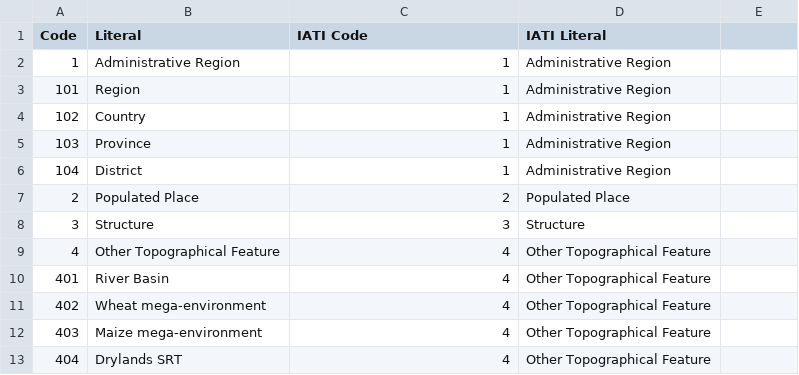
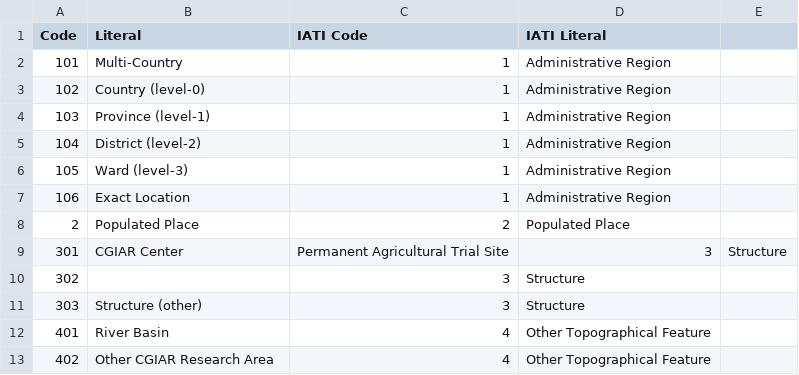
Before and after one commit to harvestchoice/hc-crp, a CSV file: vocabularies/cg_location_class.csv, drawn as a sheet.

Commit message:
Update cg_location_class.csv

```diff
--- a/vocabularies/cg_location_class.csv
+++ b/vocabularies/cg_location_class.csv
@@ -1,13 +1,13 @@
 Code,Literal,IATI Code,IATI Literal
-1,Administrative Region,1,Administrative Region
-101,Region,1,Administrative Region
-102,Country,1,Administrative Region
-103,Province,1,Administrative Region
-104,District,1,Administrative Region
+101,Multi-Country,1,Administrative Region
+102,Country (level-0),1,Administrative Region
+103,Province (level-1),1,Administrative Region
+104,District (level-2),1,Administrative Region
+105,Ward (level-3),1,Administrative Region
+106,Exact Location,1,Administrative Region
 2,Populated Place,2,Populated Place
-3,Structure,3,Structure
-4,Other Topographical Feature,4,Other Topographical Feature
+301,CGIAR Center, Permanent Agricultural Trial Site,3,Structure
+302,,3,Structure
+303,Structure (other),3,Structure
 401,River Basin,4,Other Topographical Feature
-402,Wheat mega-environment,4,Other Topographical Feature
-403,Maize mega-environment,4,Other Topographical Feature
-404,Drylands SRT,4,Other Topographical Feature
+402,Other CGIAR Research Area,4,Other Topographical Feature
```
